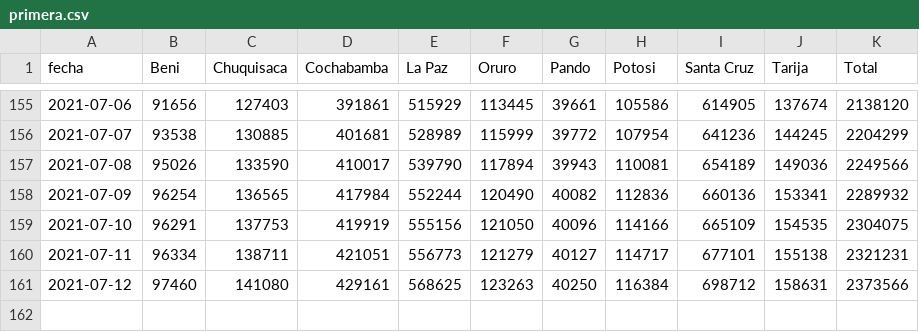
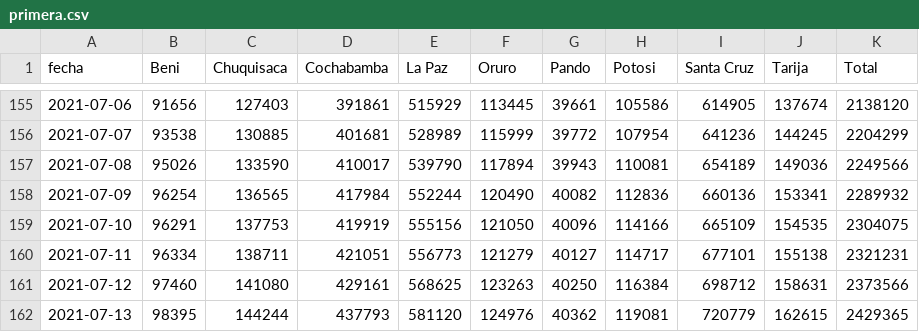
Before and after one commit to mauforonda/vacunas, a CSV file: datos/primera.csv, drawn as a sheet; only a part is shown, gaps mark what is left out.

```diff
--- a/datos/primera.csv
+++ b/datos/primera.csv
@@ -161 +161,2 @@ fecha,Beni,Chuquisaca,Cochabamba,La Paz,Oruro,Pando,Potosi,Santa Cruz,Tarija,Tot
 2021-07-12,97460,141080,429161,568625,123263,40250,116384,698712,158631,2373566
+2021-07-13,98395,144244,437793,581120,124976,40362,119081,720779,162615,2429365
```
Also changed, not shown: datos/metadata.csv, datos/segunda.csv.
